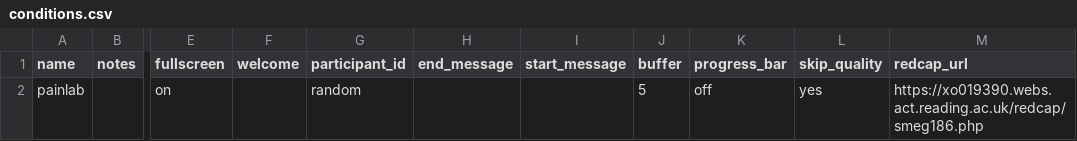
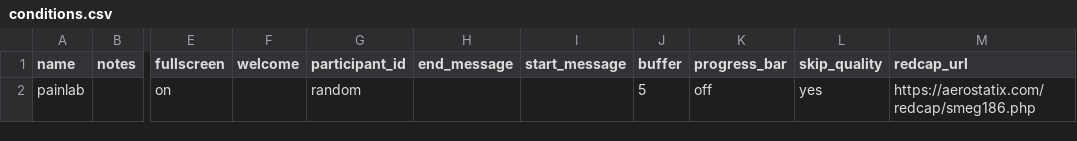
Before and after one commit to tdepsych/collector-experiments, a CSV file: User/Projects/evie/conditions.csv, drawn as a sheet; only a part is shown, gaps mark what is left out; the diff names each change by its address in the sheet, - before the commit and + after, or states it on an @@ line.

```diff
--- a/User/Projects/evie/conditions.csv
+++ b/User/Projects/evie/conditions.csv
-M2 (redcap_url): https://xo019390.webs.act.reading.ac.uk/redcap/smeg186.php
+M2 (redcap_url): https://aerostatix.com/redcap/smeg186.php
```
Also changed, not shown: User/Projects/time_perception/conditions.csv, 3 other files.
